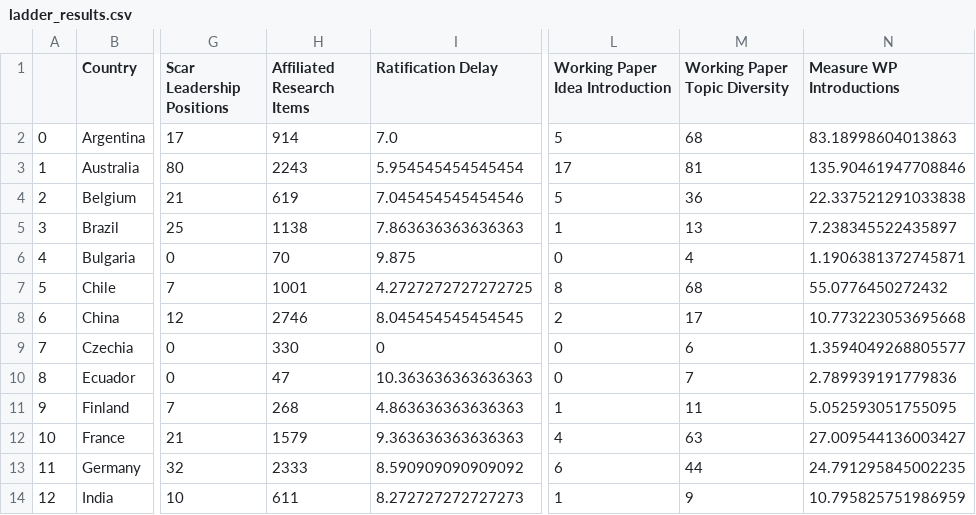
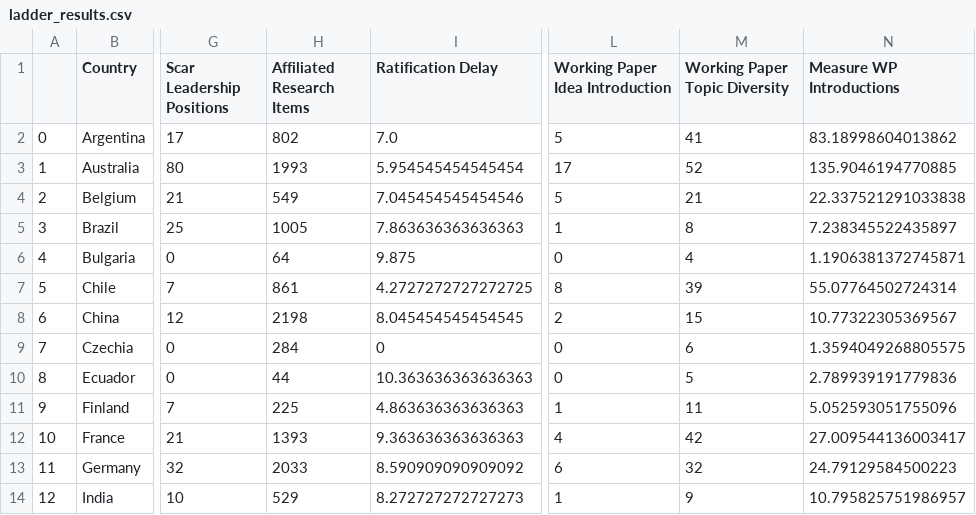
Before and after one commit to BryceStansfield/AntarcticResearch, a CSV file: data/ladder_results.csv, drawn as a sheet; only a part is shown, gaps mark what is left out; the diff covers the shown part only; the diff names each change by its address in the sheet, - before the commit and + after, or states it on an @@ line.

Commit message:
Collaboration Graphs Now Saved. And figures regenerated.

```diff
--- a/data/ladder_results.csv
+++ b/data/ladder_results.csv
-H2 (Affiliated Research Items): 914
+H2 (Affiliated Research Items): 802
-M2 (Working Paper Topic Diversity): 68
+M2 (Working Paper Topic Diversity): 41
-N2 (Measure WP Introductions): 83.18998604013863
+N2 (Measure WP Introductions): 83.18998604013862
-H3 (Affiliated Research Items): 2243
+H3 (Affiliated Research Items): 1993
-M3 (Working Paper Topic Diversity): 81
+M3 (Working Paper Topic Diversity): 52
-N3 (Measure WP Introductions): 135.90461947708846
+N3 (Measure WP Introductions): 135.9046194770885
-H4 (Affiliated Research Items): 619
+H4 (Affiliated Research Items): 549
-M4 (Working Paper Topic Diversity): 36
+M4 (Working Paper Topic Diversity): 21
-H5 (Affiliated Research Items): 1138
+H5 (Affiliated Research Items): 1005
-M5 (Working Paper Topic Diversity): 13
+M5 (Working Paper Topic Diversity): 8
-H6 (Affiliated Research Items): 70
+H6 (Affiliated Research Items): 64
-H7 (Affiliated Research Items): 1001
+H7 (Affiliated Research Items): 861
-M7 (Working Paper Topic Diversity): 68
+M7 (Working Paper Topic Diversity): 39
-N7 (Measure WP Introductions): 55.0776450272432
+N7 (Measure WP Introductions): 55.07764502724314
-H8 (Affiliated Research Items): 2746
+H8 (Affiliated Research Items): 2198
-M8 (Working Paper Topic Diversity): 17
+M8 (Working Paper Topic Diversity): 15
-N8 (Measure WP Introductions): 10.773223053695668
+N8 (Measure WP Introductions): 10.77322305369567
-H9 (Affiliated Research Items): 330
+H9 (Affiliated Research Items): 284
-N9 (Measure WP Introductions): 1.3594049268805577
+N9 (Measure WP Introductions): 1.3594049268805575
-H10 (Affiliated Research Items): 47
+H10 (Affiliated Research Items): 44
-M10 (Working Paper Topic Diversity): 7
+M10 (Working Paper Topic Diversity): 5
-H11 (Affiliated Research Items): 268
+H11 (Affiliated Research Items): 225
-N11 (Measure WP Introductions): 5.052593051755095
+N11 (Measure WP Introductions): 5.052593051755096
-H12 (Affiliated Research Items): 1579
+H12 (Affiliated Research Items): 1393
-M12 (Working Paper Topic Diversity): 63
+M12 (Working Paper Topic Diversity): 42
-N12 (Measure WP Introductions): 27.009544136003427
+N12 (Measure WP Introductions): 27.009544136003417
-H13 (Affiliated Research Items): 2333
+H13 (Affiliated Research Items): 2033
-M13 (Working Paper Topic Diversity): 44
+M13 (Working Paper Topic Diversity): 32
-N13 (Measure WP Introductions): 24.791295845002235
+N13 (Measure WP Introductions): 24.79129584500223
-H14 (Affiliated Research Items): 611
+H14 (Affiliated Research Items): 529
-N14 (Measure WP Introductions): 10.795825751986959
+N14 (Measure WP Introductions): 10.795825751986957
```
Also changed, not shown: 38 edited cells elsewhere in this file, 12 other files.
